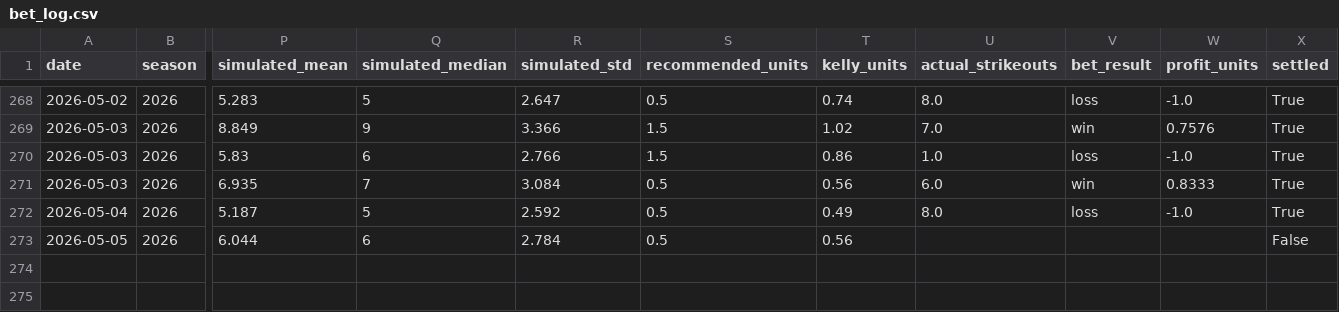
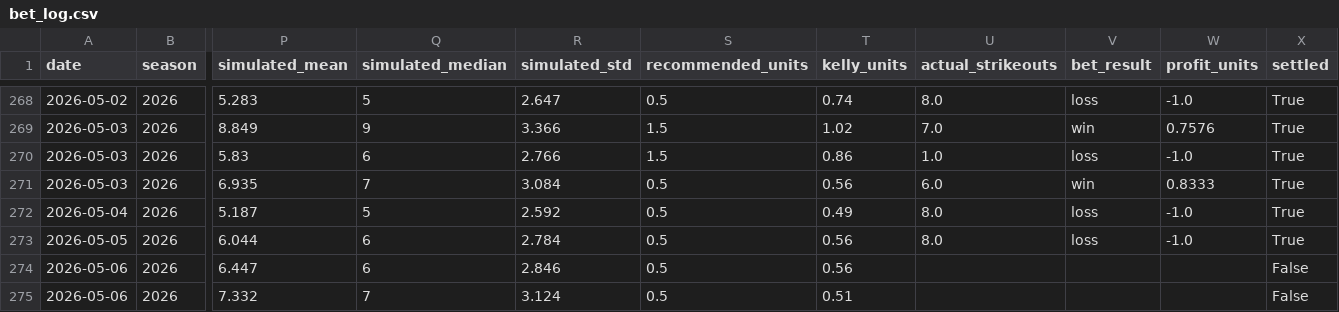
Before and after one commit to andrewrust04-blip/mlb-betting-model, a CSV file: bet_log.csv, drawn as a sheet; only a part is shown, gaps mark what is left out; rows hold the shown columns only; the diff names each change by its address in the sheet, - before the commit and + after, or states it on an @@ line.

```diff
--- a/bet_log.csv
+++ b/bet_log.csv
-U273 (actual_strikeouts): (empty)
+U273 (actual_strikeouts): 8.0
-V273 (bet_result): (empty)
+V273 (bet_result): loss
-W273 (profit_units): (empty)
+W273 (profit_units): -1.0
-X273 (settled): False
+X273 (settled): True
+row 274: 2026-05-06 | 2026 | 6.447 | 6 | 2.846 | 0.5 | 0.56 |  |  |  | False
+row 275: 2026-05-06 | 2026 | 7.332 | 7 | 3.124 | 0.5 | 0.51 |  |  |  | False
```
Also changed, not shown: dashboard_by_edge.csv, dashboard_by_line.csv, 5 other files.
